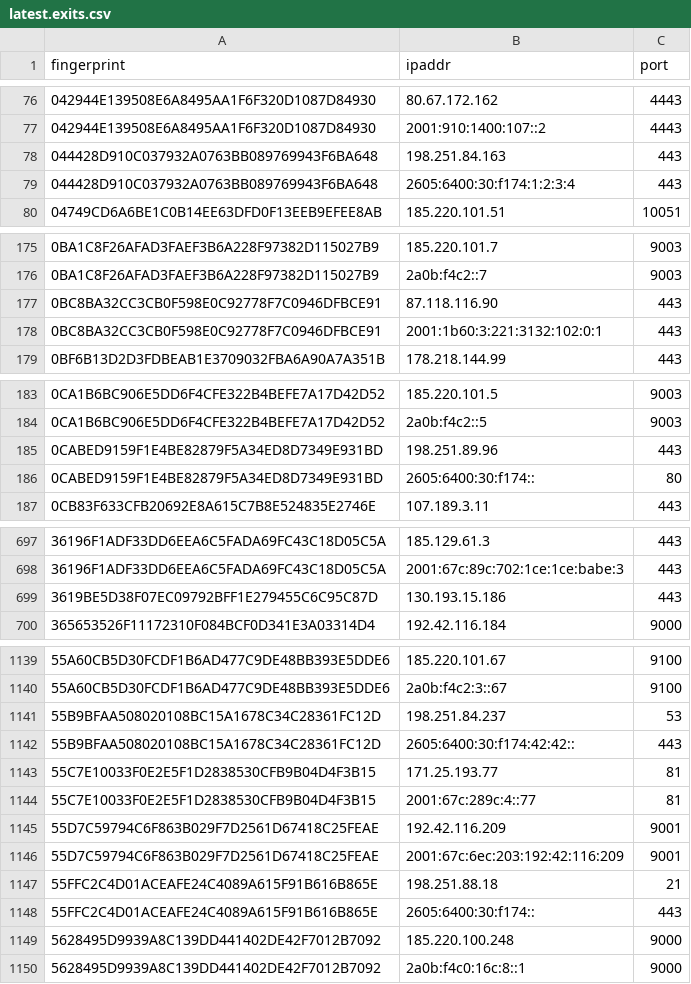
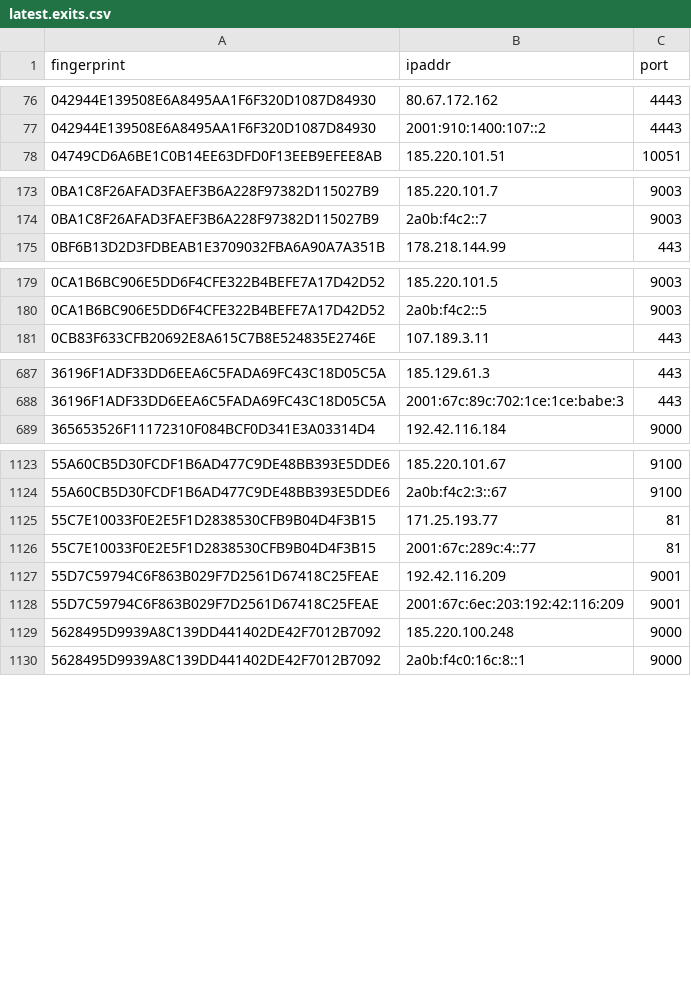
Before and after one commit to alireza-rezaee/tor-nodes, a CSV file: latest.exits.csv, drawn as a sheet; only a part is shown, gaps mark what is left out; removed rows and columns are numbered as before the commit, all else as after; the diff covers the shown part only; the diff names each change by its address in the sheet, - before the commit and + after, or states it on an @@ line.

```diff
--- a/latest.exits.csv
+++ b/latest.exits.csv
-row 78: 044428D910C037932A0763BB089769943F6BA648 | 198.251.84.163 | 443
-row 79: 044428D910C037932A0763BB089769943F6BA648 | 2605:6400:30:f174:1:2:3:4 | 443
-row 177: 0BC8BA32CC3CB0F598E0C92778F7C0946DFBCE91 | 87.118.116.90 | 443
-row 178: 0BC8BA32CC3CB0F598E0C92778F7C0946DFBCE91 | 2001:1b60:3:221:3132:102:0:1 | 443
-row 185: 0CABED9159F1E4BE82879F5A34ED8D7349E931BD | 198.251.89.96 | 443
-row 186: 0CABED9159F1E4BE82879F5A34ED8D7349E931BD | 2605:6400:30:f174:: | 80
-row 699: 3619BE5D38F07EC09792BFF1E279455C6C95C87D | 130.193.15.186 | 443
-row 1141: 55B9BFAA508020108BC15A1678C34C28361FC12D | 198.251.84.237 | 53
-row 1142: 55B9BFAA508020108BC15A1678C34C28361FC12D | 2605:6400:30:f174:42:42:: | 443
-row 1147: 55FFC2C4D01ACEAFE24C4089A615F91B616B865E | 198.251.88.18 | 21
-row 1148: 55FFC2C4D01ACEAFE24C4089A615F91B616B865E | 2605:6400:30:f174:: | 443
```
Also changed, not shown: 1 added row, 26 removed rows and 1 edited cell elsewhere in this file, 2 other files.
